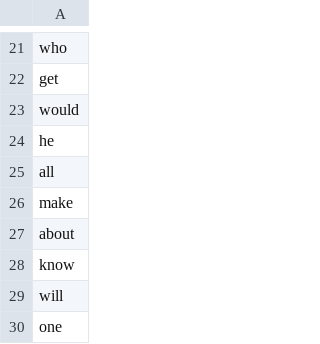
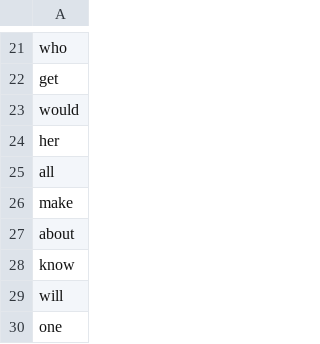
Before and after one commit to natedoesthings/ScrambleGame, a CSV file: english-words.csv, drawn as a sheet; only a part is shown, gaps mark what is left out.

```diff
--- a/english-words.csv
+++ b/english-words.csv
@@ -23,3 +23,3 @@ get
 would
-he
+her
 all
```
Also changed, not shown: 1 other file.
